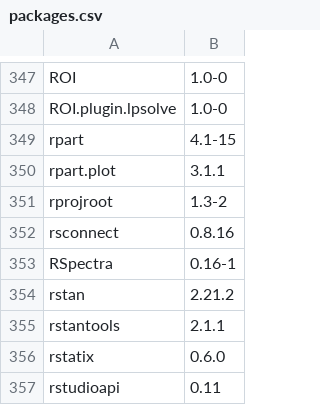
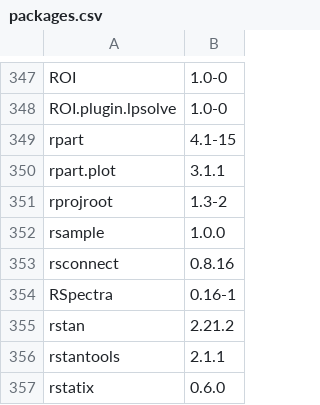
Before and after one commit to opensafely-core/r-docker, a CSV file: packages.csv, drawn as a sheet; only a part is shown, gaps mark what is left out; the shorter side is filled out with more unchanged rows; the diff names each change by its address in the sheet, - before the commit and + after, or states it on an @@ line.

Commit message:
just add-package rsample@1.0.0

```diff
--- a/packages.csv
+++ b/packages.csv
+row 352: rsample | 1.0.0
```
Also changed, not shown: 1 other file.
